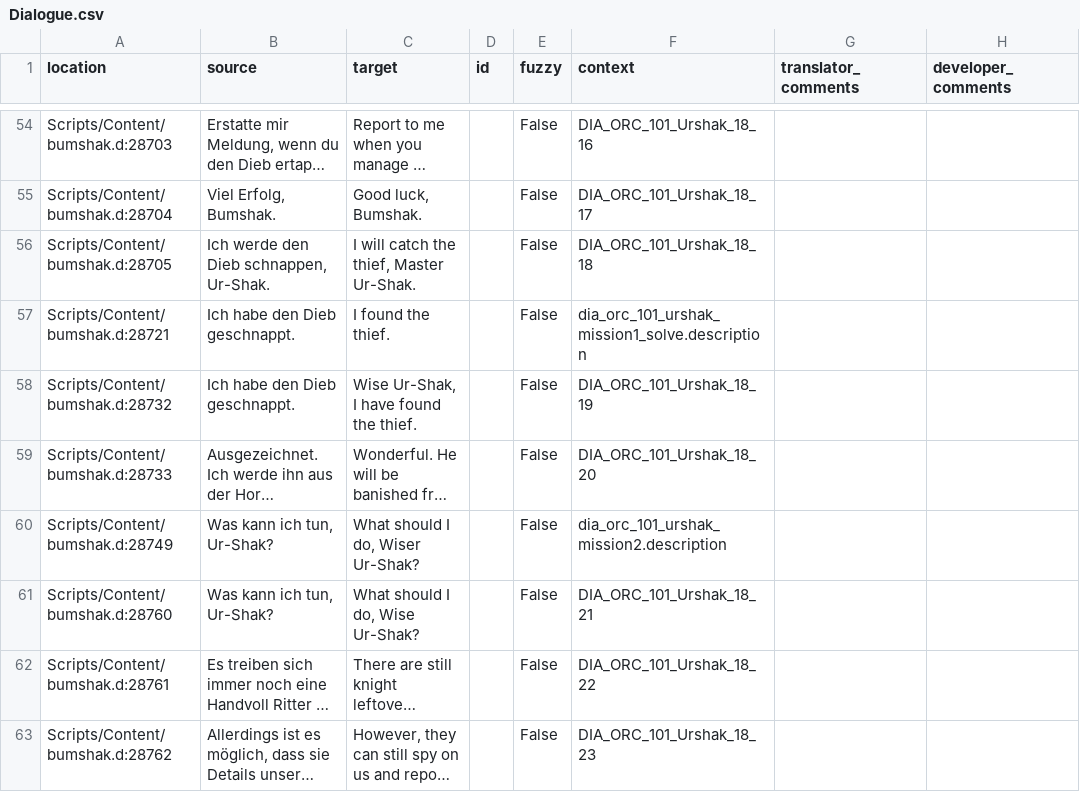
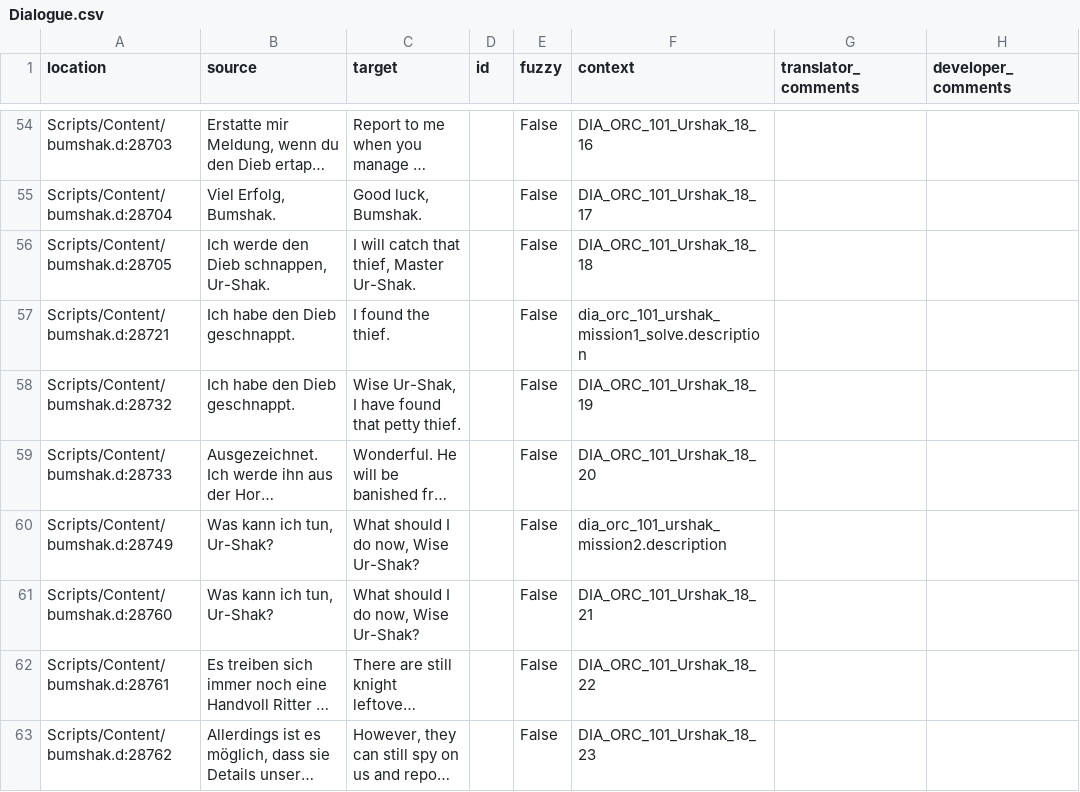
Before and after one commit to auronen/Bumshak, a CSV file: .translations/en/Dialogue.csv, drawn as a sheet; only a part is shown, gaps mark what is left out; long unchanged cells end in …; the diff covers the shown part only; the diff names each change by its address in the sheet, - before the commit and + after, or states it on an @@ line.

Commit message:
Translated using Weblate (English)
Currently translated at 100.0% (325 of 325 strings)

Translation: Bumshak/Dialogue
Translate-URL: http://weblate.cokoliv.eu/projects/bumshak/dialogue/en/

```diff
--- a/.translations/en/Dialogue.csv
+++ b/.translations/en/Dialogue.csv
-C56 (target): I will catch the thief, Master Ur-Shak.
+C56 (target): I will catch that thief, Master Ur-Shak.
-C58 (target): Wise Ur-Shak, I have found the thief.
+C58 (target): Wise Ur-Shak, I have found that petty thief.
-C60 (target): What should I do, Wiser Ur-Shak?
+C60 (target): What should I do now, Wise Ur-Shak?
-C61 (target): What should I do, Wise Ur-Shak?
+C61 (target): What should I do now, Wise Ur-Shak?
```
Also changed, not shown: 11 edited cells elsewhere in this file.
